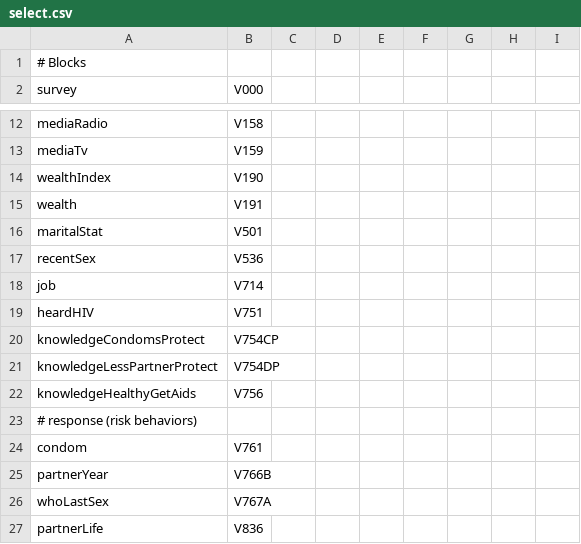
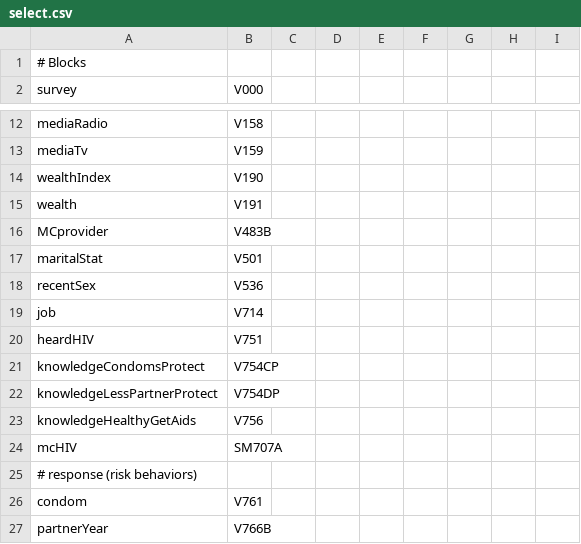
Before and after one commit to mac-theobio/MC_data, a CSV file: select.csv, drawn as a sheet; only a part is shown, gaps mark what is left out; the shorter side is filled out with more unchanged rows; the diff names each change by its address in the sheet, - before the commit and + after, or states it on an @@ line.

Commit message:
modified:   select.csv; does it match Chyun's version?

```diff
--- a/select.csv
+++ b/select.csv
+row 16: MCprovider | V483B
+row 24: mcHIV | SM707A
```
